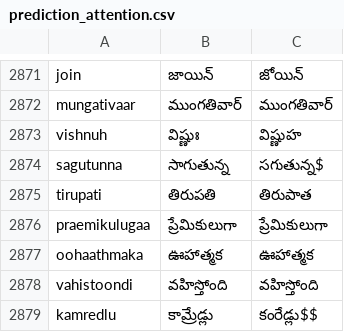
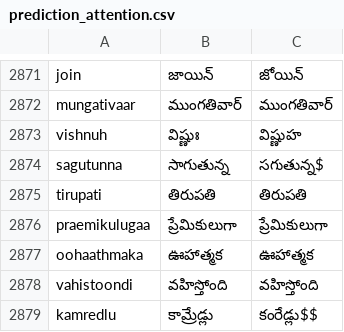
Before and after one commit to Cs23m011/DL_assignment3, a CSV file: prediction_attention.csv, drawn as a sheet; only a part is shown, gaps mark what is left out.

Commit message:
prediction_attention.csv

```diff
--- a/prediction_attention.csv
+++ b/prediction_attention.csv
@@ -2874,3 +2874,3 @@ vishnuh             ,విష్ణుః             ,విష్ణుహ
 sagutunna           ,సాగుతున్న           ,సగుతున్న$
-tirupati            ,తిరుపతి             ,తిరుపాత
+tirupati            ,తిరుపతి             ,తిరుపతి
 praemikulugaa       ,ప్రేమికులుగా        ,ప్రేమికులుగా
```
